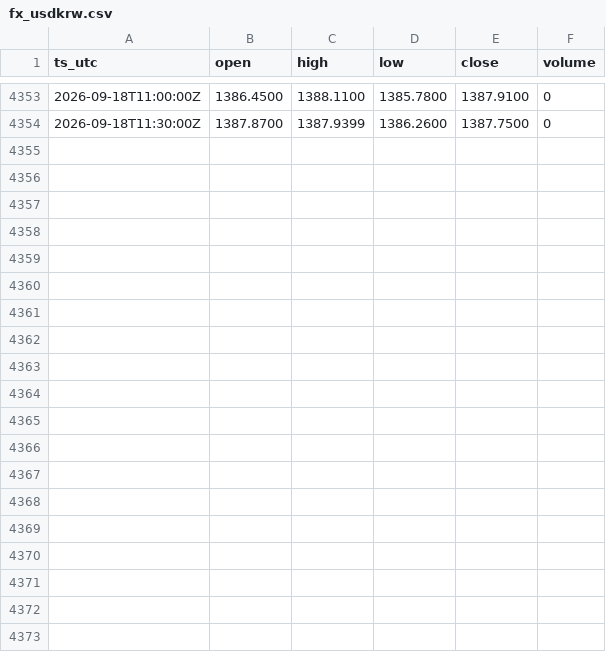
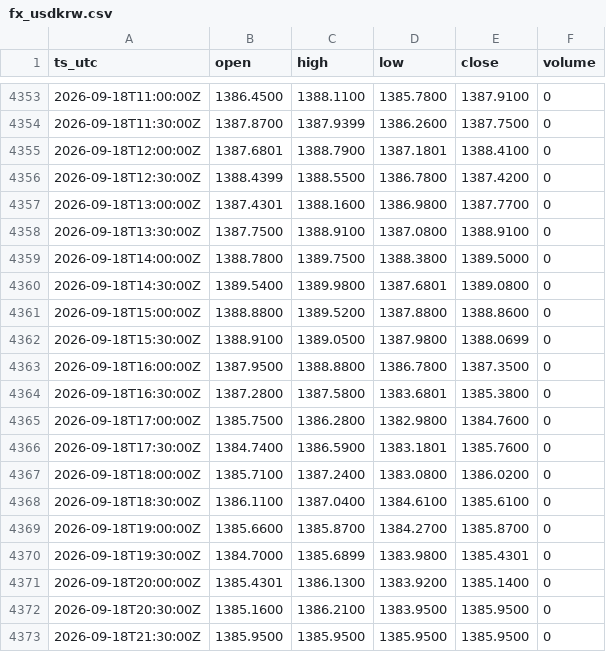
Before and after one commit to OntologyForCapital/skhynix-adr-parity, a CSV file: data/fx_usdkrw.csv, drawn as a sheet; only a part is shown, gaps mark what is left out.

```diff
--- a/data/fx_usdkrw.csv
+++ b/data/fx_usdkrw.csv
@@ -4354 +4354,20 @@ ts_utc,open,high,low,close,volume
 2026-09-18T11:30:00Z,1387.8700,1387.9399,1386.2600,1387.7500,0
+2026-09-18T12:00:00Z,1387.6801,1388.7900,1387.1801,1388.4100,0
+2026-09-18T12:30:00Z,1388.4399,1388.5500,1386.7800,1387.4200,0
+2026-09-18T13:00:00Z,1387.4301,1388.1600,1386.9800,1387.7700,0
+2026-09-18T13:30:00Z,1387.7500,1388.9100,1387.0800,1388.9100,0
+2026-09-18T14:00:00Z,1388.7800,1389.7500,1388.3800,1389.5000,0
+2026-09-18T14:30:00Z,1389.5400,1389.9800,1387.6801,1389.0800,0
+2026-09-18T15:00:00Z,1388.8800,1389.5200,1387.8800,1388.8600,0
+2026-09-18T15:30:00Z,1388.9100,1389.0500,1387.9800,1388.0699,0
+2026-09-18T16:00:00Z,1387.9500,1388.8800,1386.7800,1387.3500,0
+2026-09-18T16:30:00Z,1387.2800,1387.5800,1383.6801,1385.3800,0
+2026-09-18T17:00:00Z,1385.7500,1386.2800,1382.9800,1384.7600,0
+2026-09-18T17:30:00Z,1384.7400,1386.5900,1383.1801,1385.7600,0
+2026-09-18T18:00:00Z,1385.7100,1387.2400,1383.0800,1386.0200,0
+2026-09-18T18:30:00Z,1386.1100,1387.0400,1384.6100,1385.6100,0
+2026-09-18T19:00:00Z,1385.6600,1385.8700,1384.2700,1385.8700,0
+2026-09-18T19:30:00Z,1384.7000,1385.6899,1383.9800,1385.4301,0
+2026-09-18T20:00:00Z,1385.4301,1386.1300,1383.9200,1385.1400,0
+2026-09-18T20:30:00Z,1385.1600,1386.2100,1383.9500,1385.9500,0
+2026-09-18T21:30:00Z,1385.9500,1385.9500,1385.9500,1385.9500,0
```
